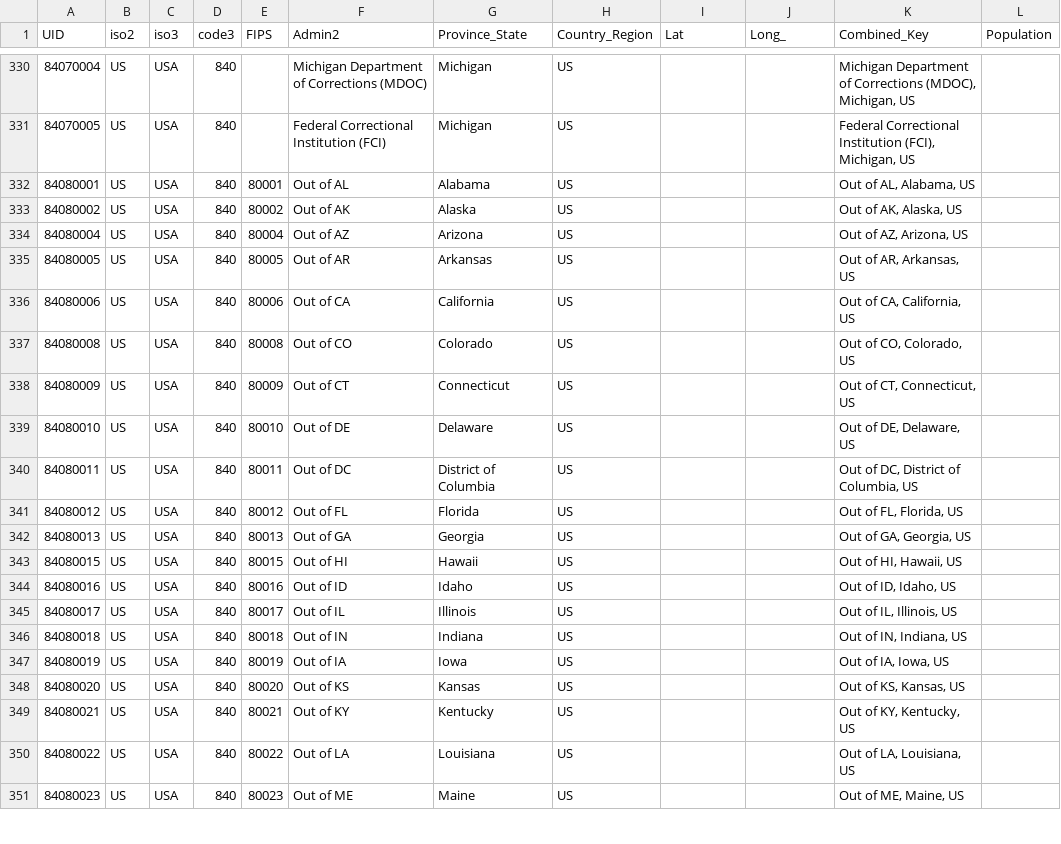
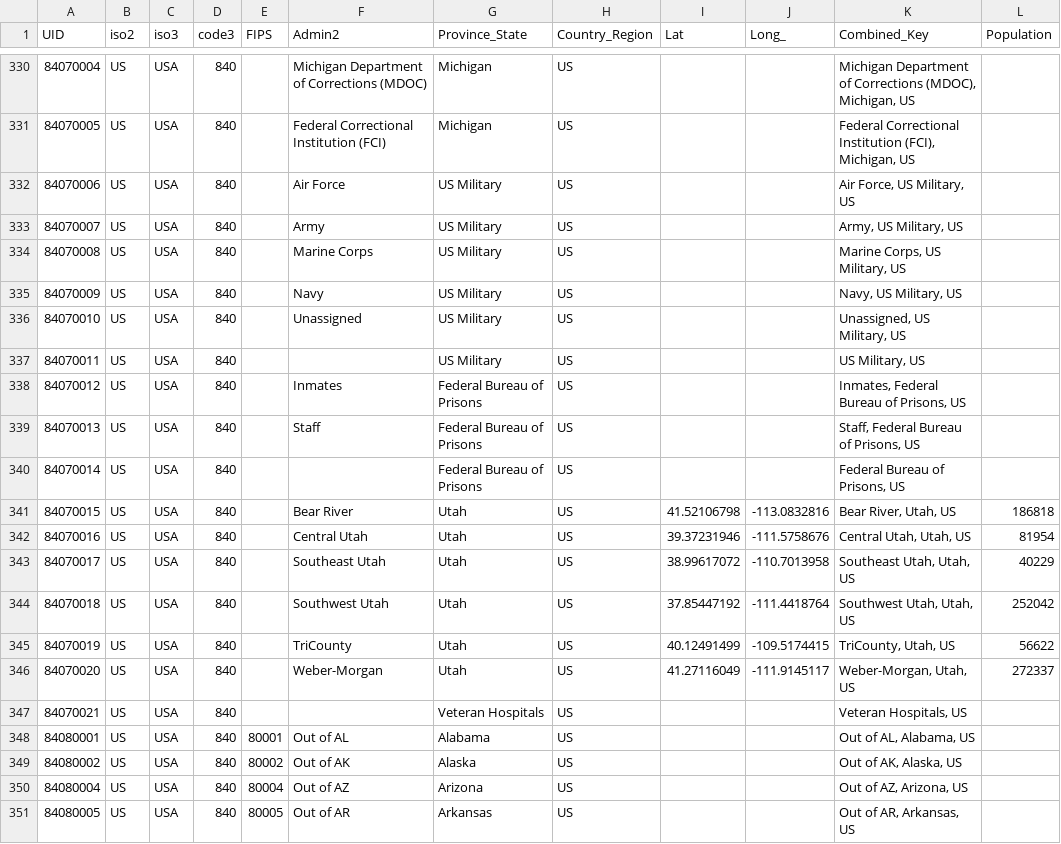
Before and after one commit to subZiro/ods_sber_COVID19_forecast_python_ML, a CSV file: data_in/csse_covid_19_data/UID_ISO_FIPS_LookUp_Table.csv, drawn as a sheet; only a part is shown, gaps mark what is left out; the shorter side is filled out with more unchanged rows; the diff names each change by its address in the sheet, - before the commit and + after, or states it on an @@ line.

```diff
--- a/data_in/csse_covid_19_data/UID_ISO_FIPS_LookUp_Table.csv
+++ b/data_in/csse_covid_19_data/UID_ISO_FIPS_LookUp_Table.csv
+row 332: 84070006 | US | USA | 840 |  | Air Force | US Military | US |  |  | Air Force, US Military, US
+row 333: 84070007 | US | USA | 840 |  | Army | US Military | US |  |  | Army, US Military, US
+row 334: 84070008 | US | USA | 840 |  | Marine Corps | US Military | US |  |  | Marine Corps, US Military, US
+row 335: 84070009 | US | USA | 840 |  | Navy | US Military | US |  |  | Navy, US Military, US
+row 336: 84070010 | US | USA | 840 |  | Unassigned | US Military | US |  |  | Unassigned, US Military, US
+row 337: 84070011 | US | USA | 840 |  |  | US Military | US |  |  | US Military, US
+row 338: 84070012 | US | USA | 840 |  | Inmates | Federal Bureau of Prisons | US |  |  | Inmates, Federal Bureau of Prisons, US
+row 339: 84070013 | US | USA | 840 |  | Staff | Federal Bureau of Prisons | US |  |  | Staff, Federal Bureau of Prisons, US
+row 340: 84070014 | US | USA | 840 |  |  | Federal Bureau of Prisons | US |  |  | Federal Bureau of Prisons, US
+row 341: 84070015 | US | USA | 840 |  | Bear River | Utah | US | 41.52106798 | -113.0832816 | Bear River, Utah, US | 186818
+row 342: 84070016 | US | USA | 840 |  | Central Utah | Utah | US | 39.37231946 | -111.5758676 | Central Utah, Utah, US | 81954
+row 343: 84070017 | US | USA | 840 |  | Southeast Utah | Utah | US | 38.99617072 | -110.7013958 | Southeast Utah, Utah, US | 40229
+row 344: 84070018 | US | USA | 840 |  | Southwest Utah | Utah | US | 37.85447192 | -111.4418764 | Southwest Utah, Utah, US | 252042
+row 345: 84070019 | US | USA | 840 |  | TriCounty | Utah | US | 40.12491499 | -109.5174415 | TriCounty, Utah, US | 56622
+row 346: 84070020 | US | USA | 840 |  | Weber-Morgan | Utah | US | 41.27116049 | -111.9145117 | Weber-Morgan, Utah, US | 272337
+row 347: 84070021 | US | USA | 840 |  |  | Veteran Hospitals | US |  |  | Veteran Hospitals, US
```
Also changed, not shown: data_in/csse_covid_19_data/csse_covid_19_daily_reports/04-03-2020.csv, data_in/csse_covid_19_data/csse_covid_19_time_series/Errata.csv, 26 other files.
